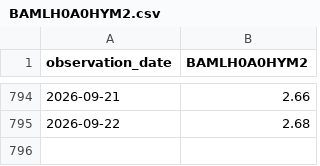
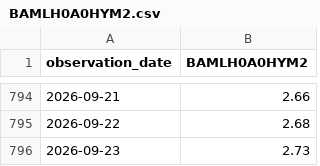
Before and after one commit to freeggit/pruefstand-daten, a CSV file: data/fred/BAMLH0A0HYM2.csv, drawn as a sheet; only a part is shown, gaps mark what is left out; the diff names each change by its address in the sheet, - before the commit and + after, or states it on an @@ line.

```diff
--- a/data/fred/BAMLH0A0HYM2.csv
+++ b/data/fred/BAMLH0A0HYM2.csv
+row 796: 2026-09-23 | 2.73
```
Also changed, not shown: data/fred/ICSA.csv, data/fred/USEPUINDXD.csv, 30 other files.
